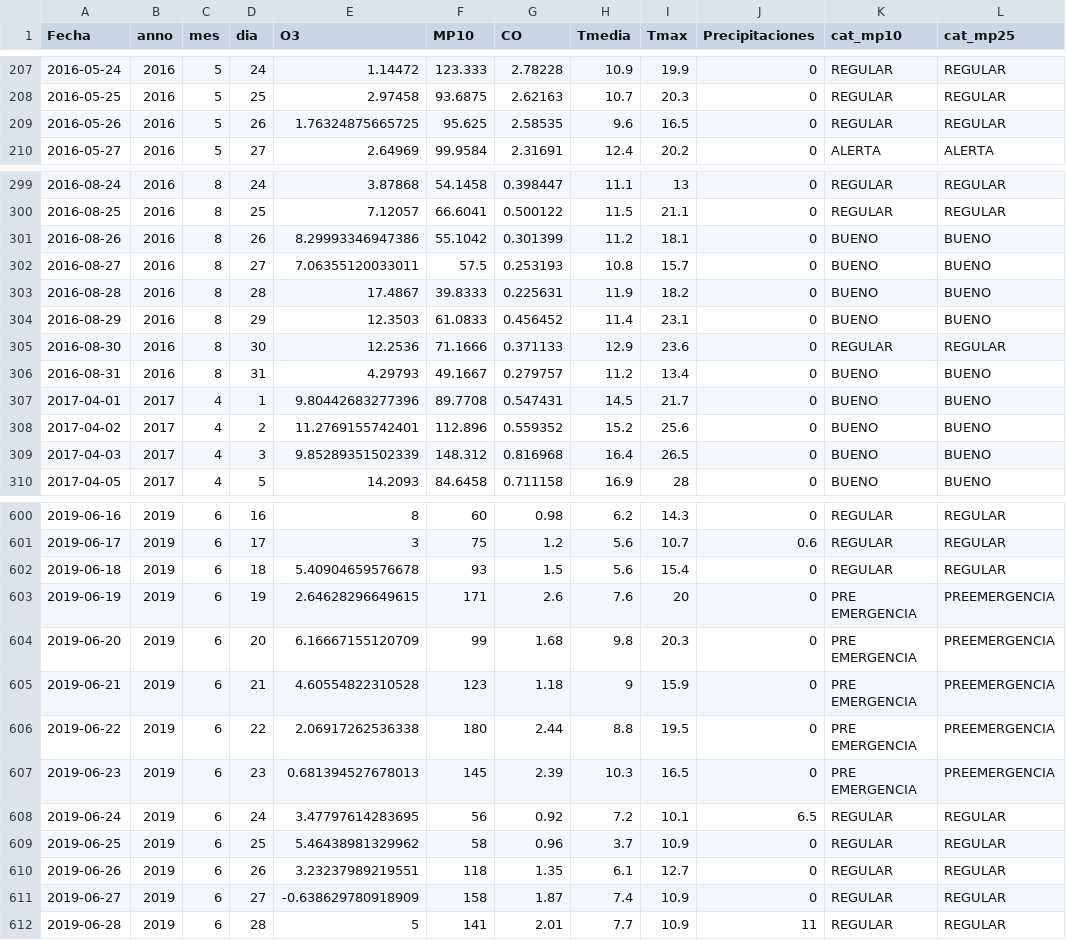
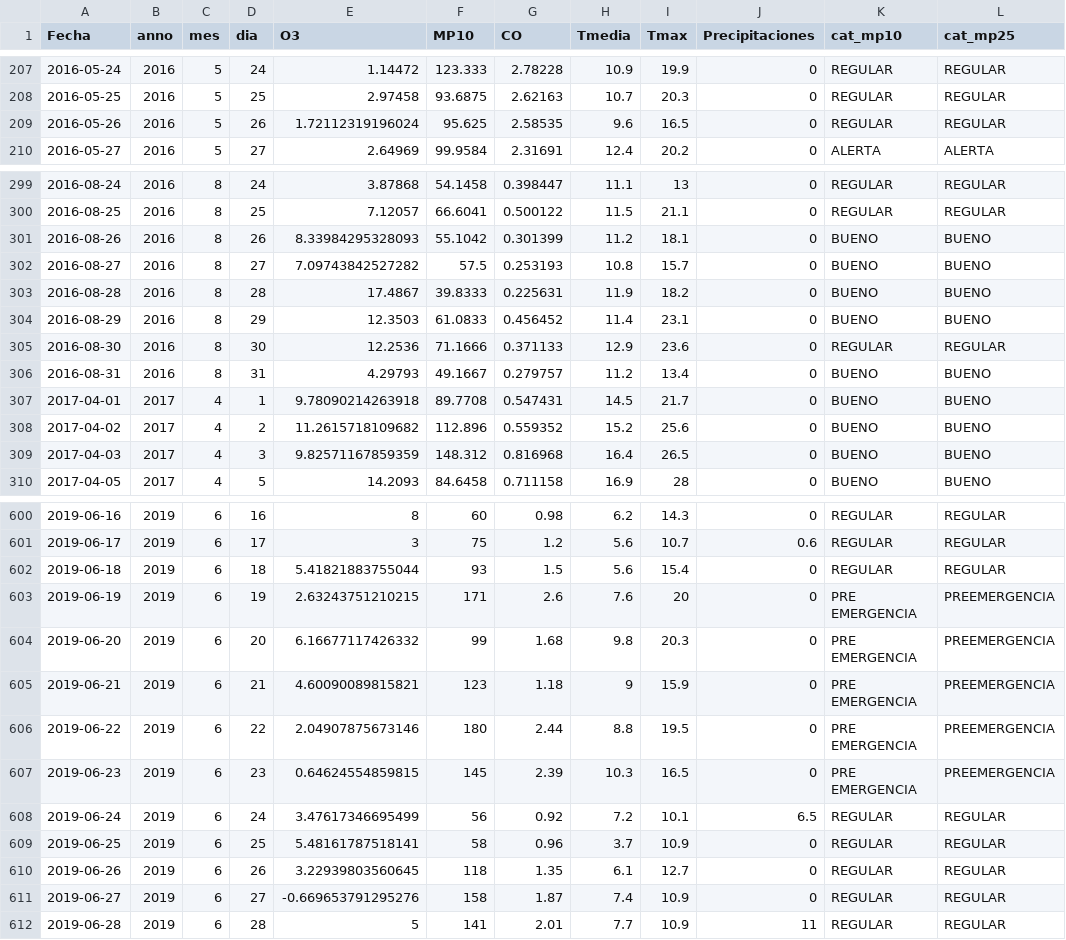
Before and after one commit to saguerraty/intro_mineria_dcc_2019, a CSV file: proyecto/tabla_imbalanced.csv, drawn as a sheet; only a part is shown, gaps mark what is left out; the diff covers the shown part only.

```diff
--- a/proyecto/tabla_imbalanced.csv
+++ b/proyecto/tabla_imbalanced.csv
@@ -208,3 +208,3 @@
 2016-05-25,2016,5,25,2.97458,93.6875,2.62163,10.7,20.3,0,"REGULAR","REGULAR"
-2016-05-26,2016,5,26,1.76324875665725,95.625,2.58535,9.6,16.5,0,"REGULAR","REGULAR"
+2016-05-26,2016,5,26,1.72112319196024,95.625,2.58535,9.6,16.5,0,"REGULAR","REGULAR"
 2016-05-27,2016,5,27,2.64969,99.9584,2.31691,12.4,20.2,0,"ALERTA","ALERTA"
@@ -300,4 +300,4 @@
 2016-08-25,2016,8,25,7.12057,66.6041,0.500122,11.5,21.1,0,"REGULAR","REGULAR"
-2016-08-26,2016,8,26,8.29993346947386,55.1042,0.301399,11.2,18.1,0,"BUENO","BUENO"
-2016-08-27,2016,8,27,7.06355120033011,57.5,0.253193,10.8,15.7,0,"BUENO","BUENO"
+2016-08-26,2016,8,26,8.33984295328093,55.1042,0.301399,11.2,18.1,0,"BUENO","BUENO"
+2016-08-27,2016,8,27,7.09743842527282,57.5,0.253193,10.8,15.7,0,"BUENO","BUENO"
 2016-08-28,2016,8,28,17.4867,39.8333,0.225631,11.9,18.2,0,"BUENO","BUENO"
@@ -306,5 +306,5 @@
 2016-08-31,2016,8,31,4.29793,49.1667,0.279757,11.2,13.4,0,"BUENO","BUENO"
-2017-04-01,2017,4,1,9.80442683277396,89.7708,0.547431,14.5,21.7,0,"BUENO","BUENO"
-2017-04-02,2017,4,2,11.2769155742401,112.896,0.559352,15.2,25.6,0,"BUENO","BUENO"
-2017-04-03,2017,4,3,9.85289351502339,148.312,0.816968,16.4,26.5,0,"BUENO","BUENO"
+2017-04-01,2017,4,1,9.78090214263918,89.7708,0.547431,14.5,21.7,0,"BUENO","BUENO"
+2017-04-02,2017,4,2,11.2615718109682,112.896,0.559352,15.2,25.6,0,"BUENO","BUENO"
+2017-04-03,2017,4,3,9.82571167859359,148.312,0.816968,16.4,26.5,0,"BUENO","BUENO"
 2017-04-05,2017,4,5,14.2093,84.6458,0.711158,16.9,28,0,"BUENO","BUENO"
@@ -601,12 +601,12 @@
 2019-06-17,2019,6,17,3,75,1.2,5.6,10.7,0.6,"REGULAR","REGULAR"
-2019-06-18,2019,6,18,5.40904659576678,93,1.5,5.6,15.4,0,"REGULAR","REGULAR"
-2019-06-19,2019,6,19,2.64628296649615,171,2.6,7.6,20,0,"PRE EMERGENCIA","PREEMERGENCIA"
-2019-06-20,2019,6,20,6.16667155120709,99,1.68,9.8,20.3,0,"PRE EMERGENCIA","PREEMERGENCIA"
-2019-06-21,2019,6,21,4.60554822310528,123,1.18,9,15.9,0,"PRE EMERGENCIA","PREEMERGENCIA"
-2019-06-22,2019,6,22,2.06917262536338,180,2.44,8.8,19.5,0,"PRE EMERGENCIA","PREEMERGENCIA"
-2019-06-23,2019,6,23,0.681394527678013,145,2.39,10.3,16.5,0,"PRE EMERGENCIA","PREEMERGENCIA"
-2019-06-24,2019,6,24,3.47797614283695,56,0.92,7.2,10.1,6.5,"REGULAR","REGULAR"
-2019-06-25,2019,6,25,5.46438981329962,58,0.96,3.7,10.9,0,"REGULAR","REGULAR"
-2019-06-26,2019,6,26,3.23237989219551,118,1.35,6.1,12.7,0,"REGULAR","REGULAR"
-2019-06-27,2019,6,27,-0.638629780918909,158,1.87,7.4,10.9,0,"REGULAR","REGULAR"
+2019-06-18,2019,6,18,5.41821883755044,93,1.5,5.6,15.4,0,"REGULAR","REGULAR"
+2019-06-19,2019,6,19,2.63243751210215,171,2.6,7.6,20,0,"PRE EMERGENCIA","PREEMERGENCIA"
+2019-06-20,2019,6,20,6.16677117426332,99,1.68,9.8,20.3,0,"PRE EMERGENCIA","PREEMERGENCIA"
+2019-06-21,2019,6,21,4.60090089815821,123,1.18,9,15.9,0,"PRE EMERGENCIA","PREEMERGENCIA"
+2019-06-22,2019,6,22,2.04907875673146,180,2.44,8.8,19.5,0,"PRE EMERGENCIA","PREEMERGENCIA"
+2019-06-23,2019,6,23,0.64624554859815,145,2.39,10.3,16.5,0,"PRE EMERGENCIA","PREEMERGENCIA"
+2019-06-24,2019,6,24,3.47617346695499,56,0.92,7.2,10.1,6.5,"REGULAR","REGULAR"
+2019-06-25,2019,6,25,5.48161787518141,58,0.96,3.7,10.9,0,"REGULAR","REGULAR"
+2019-06-26,2019,6,26,3.22939803560645,118,1.35,6.1,12.7,0,"REGULAR","REGULAR"
+2019-06-27,2019,6,27,-0.669653791295276,158,1.87,7.4,10.9,0,"REGULAR","REGULAR"
 2019-06-28,2019,6,28,5,141,2.01,7.7,10.9,11,"REGULAR","REGULAR"
```
Also changed, not shown: 4 edited cells elsewhere in this file, 7 other files.
